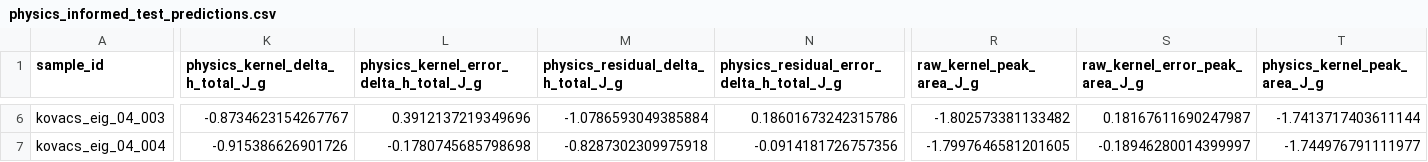
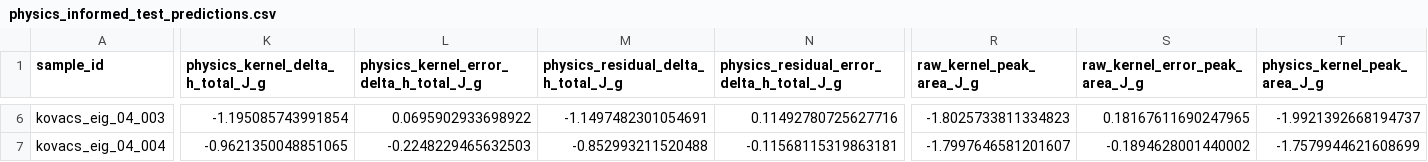
Before and after one commit to jjlovesure-coder/multipramerenconstruction, a CSV file: results/ps/physics_informed/physics_informed_test_predictions.csv, drawn as a sheet; only a part is shown, gaps mark what is left out; the diff covers the shown part only; the diff names each change by its address in the sheet, - before the commit and + after, or states it on an @@ line.

```diff
--- a/results/ps/physics_informed/physics_informed_test_predictions.csv
+++ b/results/ps/physics_informed/physics_informed_test_predictions.csv
-K6 (physics_kernel_delta_h_total_J_g): -0.8734623154267767
+K6 (physics_kernel_delta_h_total_J_g): -1.195085743991854
-L6: 0.3912137219349696
+L6: 0.0695902933698922
-M6: -1.0786593049385884
+M6: -1.1497482301054691
-N6: 0.18601673242315786
+N6: 0.11492780725627716
-R6 (raw_kernel_peak_area_J_g): -1.802573381133482
+R6 (raw_kernel_peak_area_J_g): -1.8025733811334823
-S6 (raw_kernel_error_peak_area_J_g): 0.18167611690247987
+S6 (raw_kernel_error_peak_area_J_g): 0.18167611690247965
-T6 (physics_kernel_peak_area_J_g): -1.7413717403611144
+T6 (physics_kernel_peak_area_J_g): -1.9921392668194737
-K7 (physics_kernel_delta_h_total_J_g): -0.915386626901726
+K7 (physics_kernel_delta_h_total_J_g): -0.9621350048851065
-L7: -0.1780745685798698
+L7: -0.2248229465632503
-M7: -0.8287302309975918
+M7: -0.852993211520488
-N7: -0.0914181726757356
+N7: -0.11568115319863181
-R7 (raw_kernel_peak_area_J_g): -1.7997646581201605
+R7 (raw_kernel_peak_area_J_g): -1.7997646581201607
-S7 (raw_kernel_error_peak_area_J_g): -0.18946280014399997
+S7 (raw_kernel_error_peak_area_J_g): -0.1894628001440002
-T7 (physics_kernel_peak_area_J_g): -1.744976791111977
+T7 (physics_kernel_peak_area_J_g): -1.7579944621608699
```
Also changed, not shown: 176 edited cells elsewhere in this file, data/ps/ps_eig_next_experiments.csv, results/ps/paper_style_comparison/current_target_eig_ranking_top100.csv, 38 other files.
